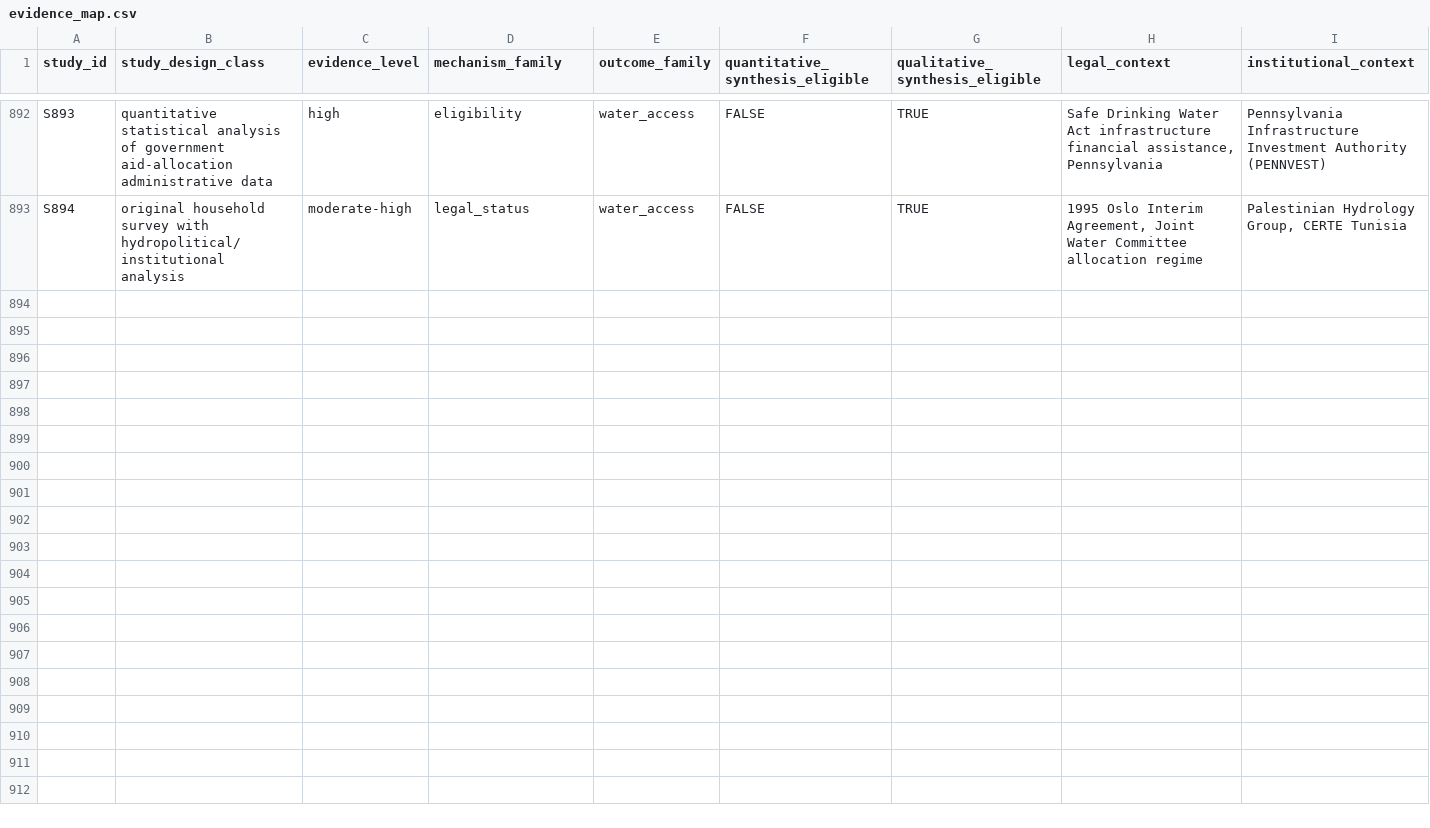
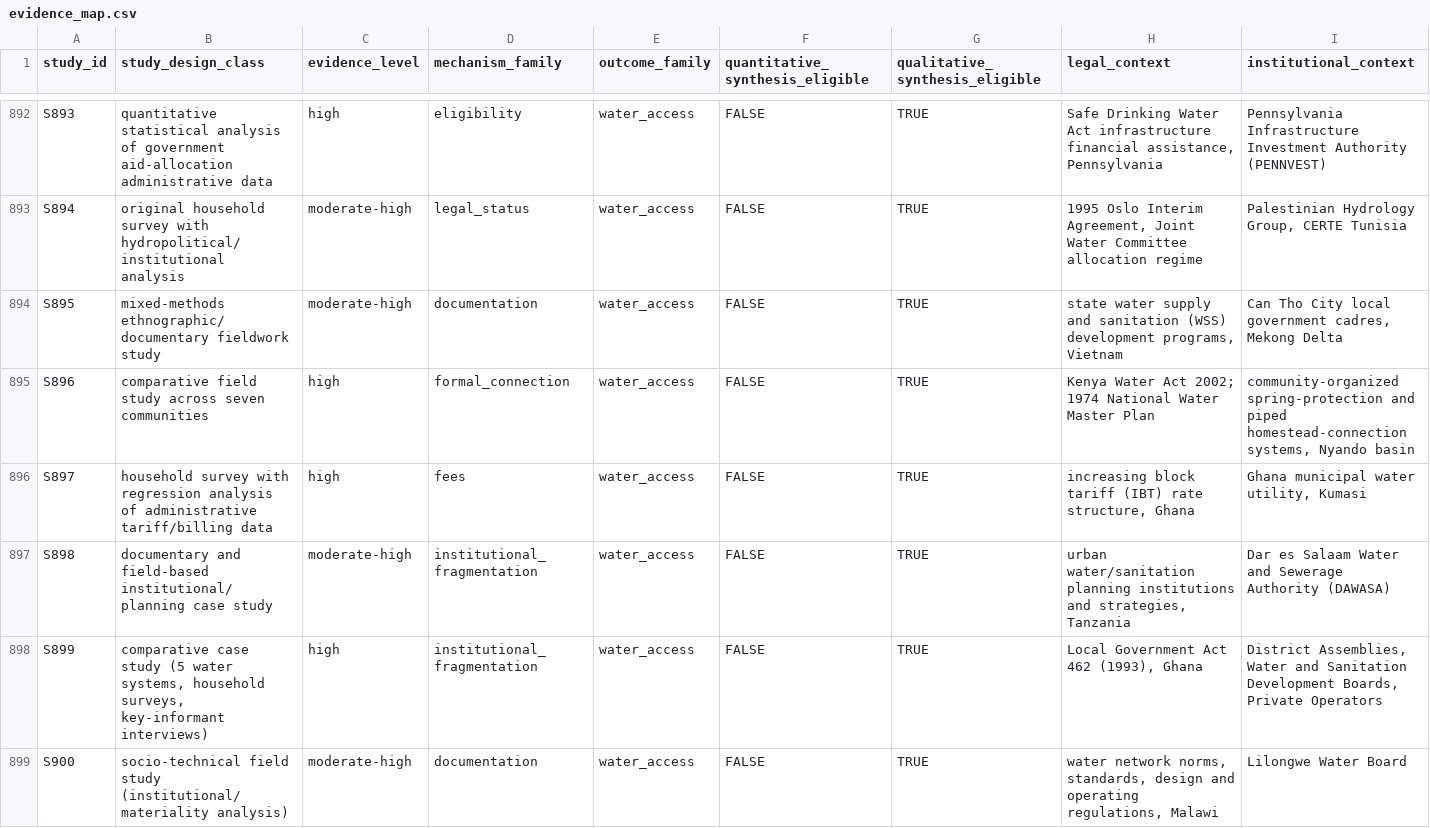
Before and after one commit to jrklaus8/water-law-dataset, a CSV file: legal-last-mile-systematic-review/05_analysis/descriptive/evidence_map.csv, drawn as a sheet; only a part is shown, gaps mark what is left out; the diff names each change by its address in the sheet, - before the commit and + after, or states it on an @@ line.

```diff
--- a/legal-last-mile-systematic-review/05_analysis/descriptive/evidence_map.csv
+++ b/legal-last-mile-systematic-review/05_analysis/descriptive/evidence_map.csv
+row 894: S895 | mixed-methods ethnographic/documentary fieldwork study | moderate-high | documentation | water_access | FALSE | TRUE | state water supply and sanitation (WSS) development programs, Vietnam | Can Tho City local government cadres, Mekong Delta
+row 895: S896 | comparative field study across seven communities | high | formal_connection | water_access | FALSE | TRUE | Kenya Water Act 2002; 1974 National Water Master Plan | community-organized spring-protection and piped homestead-connection systems, Nyando basin
+row 896: S897 | household survey with regression analysis of administrative tariff/billing data | high | fees | water_access | FALSE | TRUE | increasing block tariff (IBT) rate structure, Ghana | Ghana municipal water utility, Kumasi
+row 897: S898 | documentary and field-based institutional/planning case study | moderate-high | institutional_fragmentation | water_access | FALSE | TRUE | urban water/sanitation planning institutions and strategies, Tanzania | Dar es Salaam Water and Sewerage Authority (DAWASA)
+row 898: S899 | comparative case study (5 water systems, household surveys, key-informant interviews) | high | institutional_fragmentation | water_access | FALSE | TRUE | Local Government Act 462 (1993), Ghana | District Assemblies, Water and Sanitation Development Boards, Private Operators
+row 899: S900 | socio-technical field study (institutional/materiality analysis) | moderate-high | documentation | water_access | FALSE | TRUE | water network norms, standards, design and operating regulations, Malawi | Lilongwe Water Board
```
Also changed, not shown: legal-last-mile-systematic-review/02_screening/exclusion_log/exclusion_log.csv, legal-last-mile-systematic-review/02_screening/full_text/full_text_retrieval_queue.csv, 7 other files.
